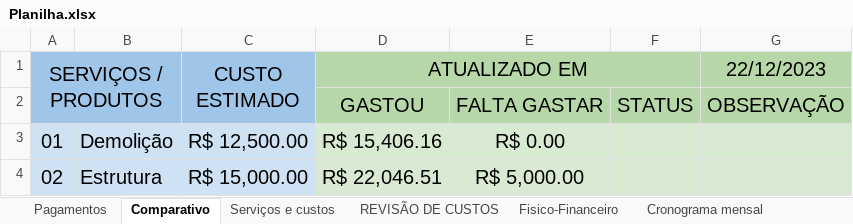
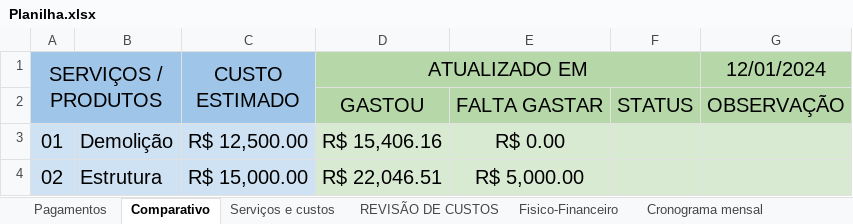
Before and after one commit to marcelohcasagrande/python-obra-relatorio, an Excel workbook: Planilha.xlsx, sheet Comparativo, drawn as a sheet; only a part is shown; values as stored, in another font and other column widths than the file's, no borders; charts and pictures and conditional formats not drawn; the diff names each change by its address in the sheet, - before the commit and + after, or states it on an @@ line.

```diff
--- a/Planilha.xlsx (sheet Comparativo)
+++ b/Planilha.xlsx (sheet Comparativo)
-G1: 22/12/2023
+G1: 12/01/2024
```
Also changed, not shown: sheet Pagamentos.
